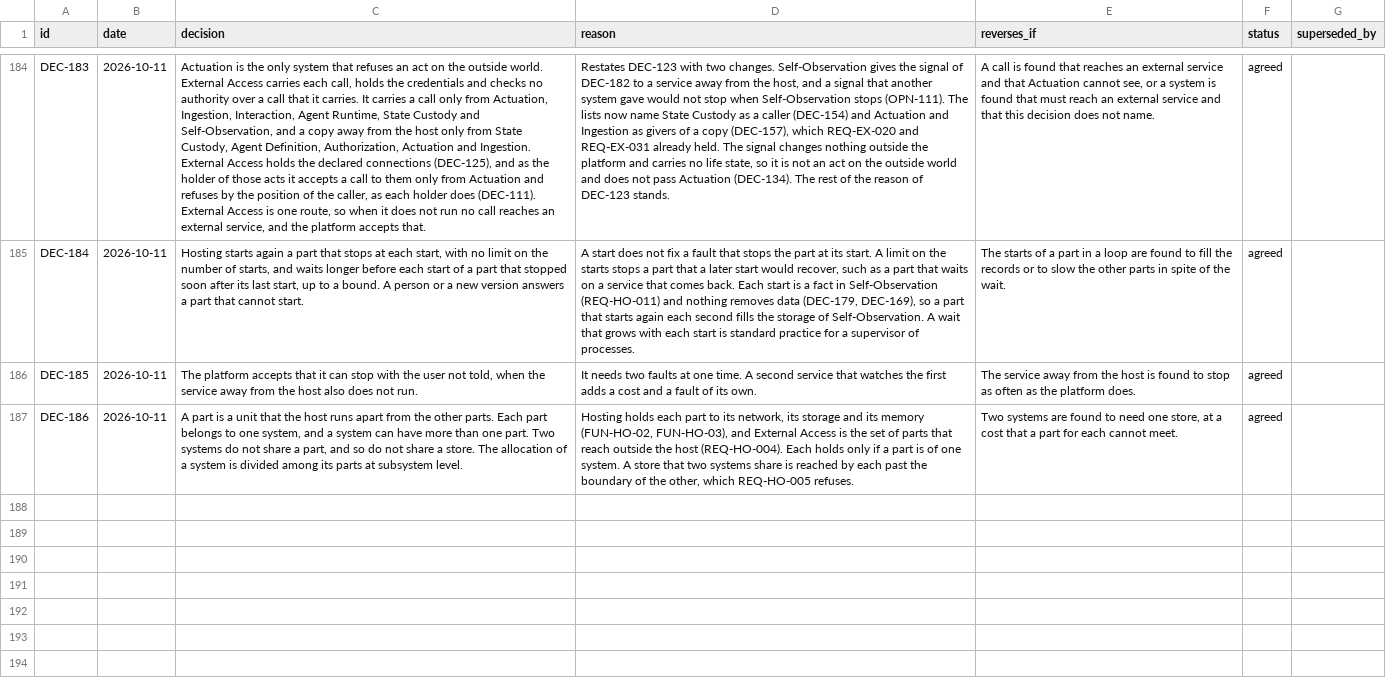
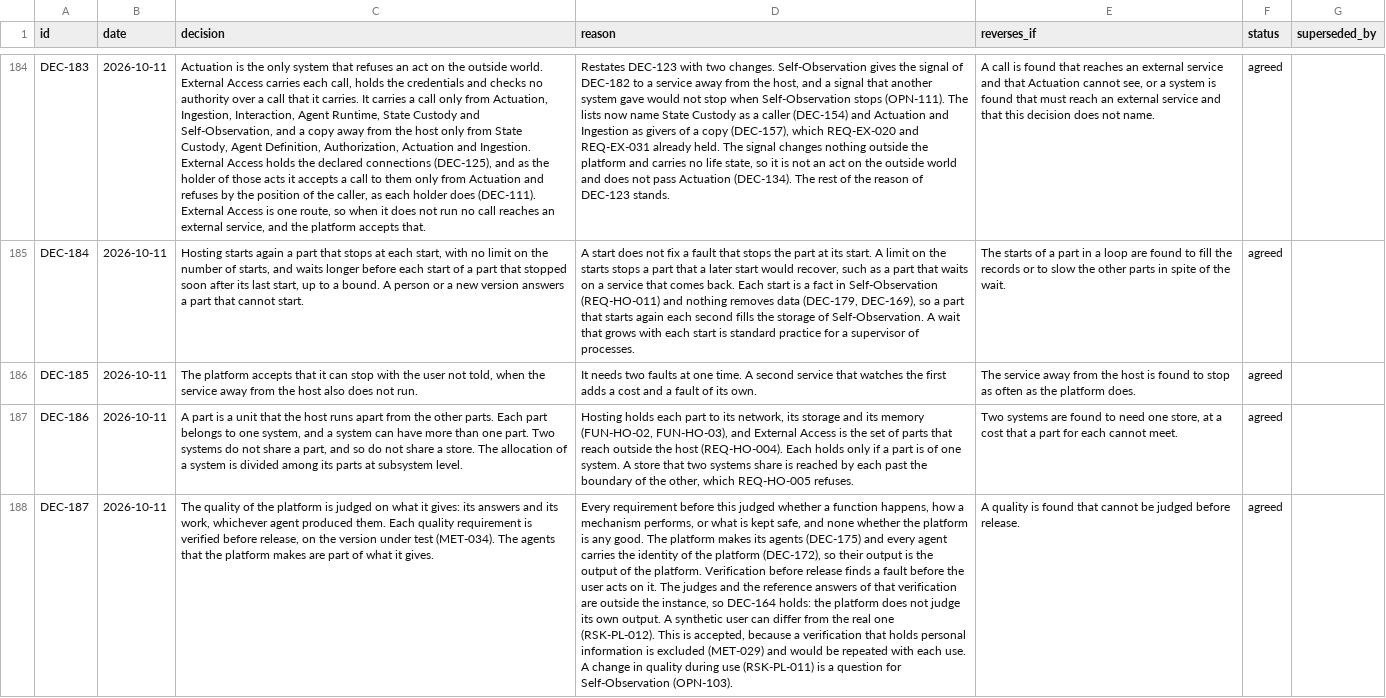
Before and after one commit to amit-wei/pendentive, a CSV file: model/registers/design_decisions.csv, drawn as a sheet; only a part is shown, gaps mark what is left out; the diff names each change by its address in the sheet, - before the commit and + after, or states it on an @@ line.

```diff
--- a/model/registers/design_decisions.csv
+++ b/model/registers/design_decisions.csv
+row 188: DEC-187 | 2026-10-11 | The quality of the platform is judged on what it gives: its answers and its work, whichever agent produced them. Each quality requirement is verified before release, on the version under test (MET-034). The agents that the platform makes are part of what it gives. | Every requirement before this judged whether a function happens, how a mechanism performs, or what is kept safe, and none whether the platform is any good. The platform makes its agents (DEC-175) and every agent carries the identity of the platform (DEC-172), so their output is the output of the platform. Verification before release finds a fault before the user acts on it. The judges and the reference answers of that verification are outside the instance, so DEC-164 holds: the platform does not judge its own output. A synthetic user can differ from the real one (RSK-PL-012). This is accepted, because a verification that holds personal information is excluded (MET-029) and would be repeated with each use. A change in quality during use (RSK-PL-011) is a question for Self-Observation (OPN-103). | A quality is found that cannot be judged before release. | agreed
```
Also changed, not shown: model/product/product_requirements.csv, model/product/product_risks.csv, 5 other files.
